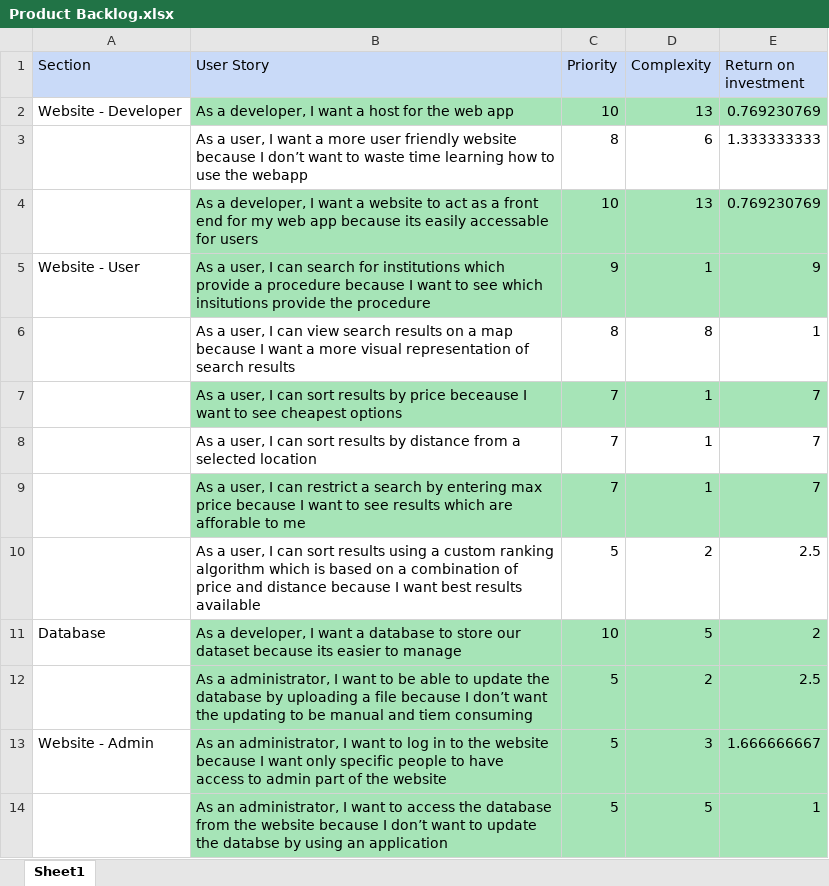
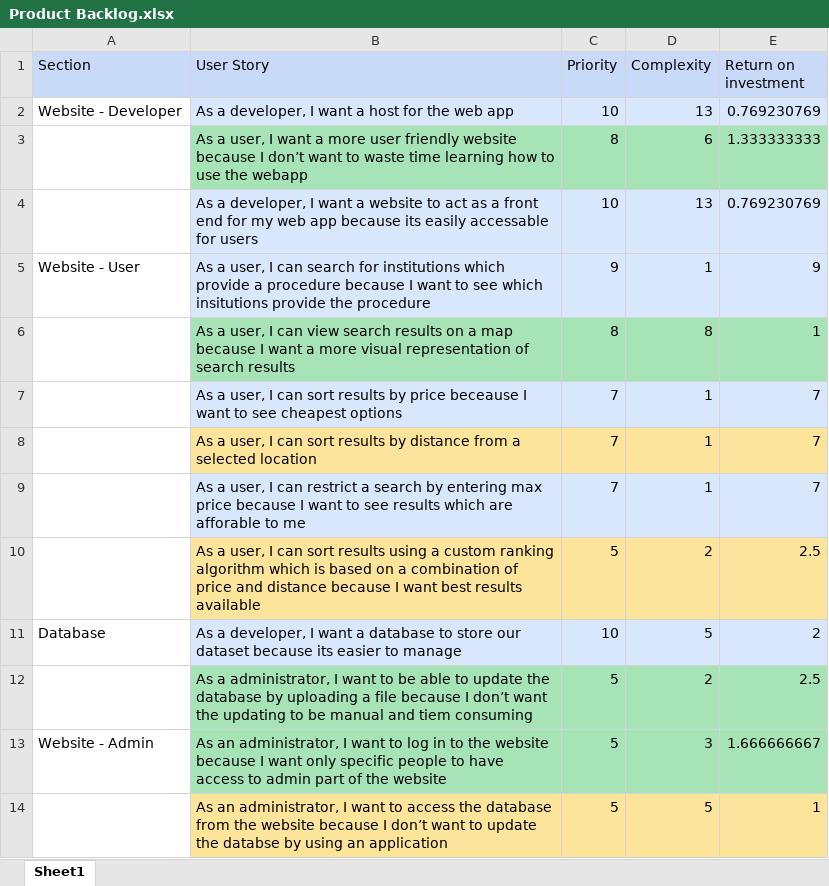
Before and after one commit to FraserEtchells/AgileGroup4, an Excel workbook: Product Backlog/Product Backlog.xlsx, sheet Sheet1, drawn as a sheet; values as stored, in another font and other column widths than the file's, no borders; the diff names each change by its address in the sheet, - before the commit and + after, or states it on an @@ line.

Commit message:
Updated backlog

```diff
--- a/Product Backlog/Product Backlog.xlsx (sheet Sheet1)
+++ b/Product Backlog/Product Backlog.xlsx (sheet Sheet1)
-B2:E2 fill: #A6E4B7
+B2:E2 fill: #D9E7FD
-B3:E3 fill: none
+B3:E3 fill: #A6E4B7
-B4:E5 fill: #A6E4B7
+B4:E5 fill: #D9E7FD
-B6:E6 fill: none
+B6:E6 fill: #A6E4B7
-B7:E7 fill: #A6E4B7
+B7:E7 fill: #D9E7FD
-B8:E8 fill: none
+B8:E8 fill: #FDE49B
-B9:E9 fill: #A6E4B7
+B9:E9 fill: #D9E7FD
-B10:E10 fill: none
+B10:E10 fill: #FDE49B
-B11:E11 fill: #A6E4B7
+B11:E11 fill: #D9E7FD
-B14:E14 fill: #A6E4B7
+B14:E14 fill: #FDE49B
```
